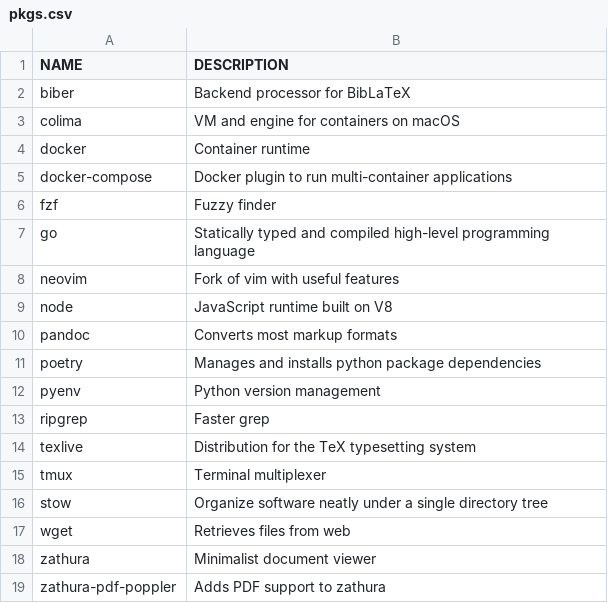
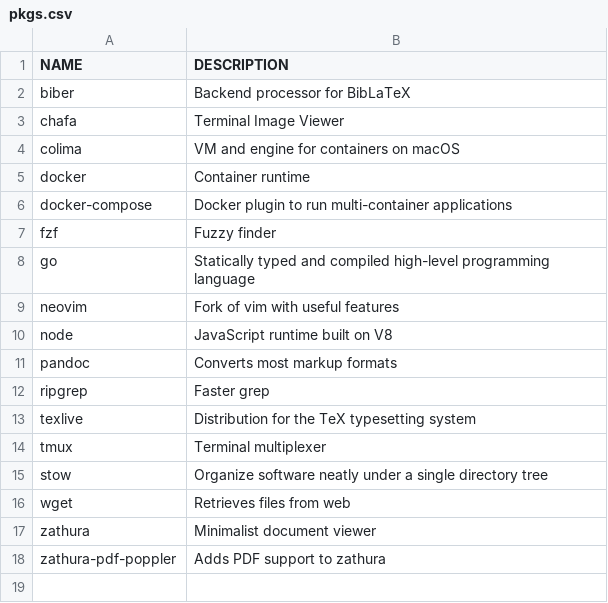
Before and after one commit to marcfranquesa/dotfiles, a CSV file: bootstrap/pkgs.csv, drawn as a sheet.

Commit message:
[bin,ghostty,git,shell] update
* change from alacritty to ghostty
* add more default ignores to git
* remove poetry/pyenv; uv supremacy

```diff
--- a/bootstrap/pkgs.csv
+++ b/bootstrap/pkgs.csv
@@ -2,2 +2,3 @@ NAME,DESCRIPTION
 biber,Backend processor for BibLaTeX
+chafa,Terminal Image Viewer
 colima,VM and engine for containers on macOS
@@ -10,4 +11,2 @@ node,JavaScript runtime built on V8
 pandoc,Converts most markup formats
-poetry,Manages and installs python package dependencies
-pyenv,Python version management
 ripgrep,Faster grep
```
Also changed, not shown: 8 other files.
